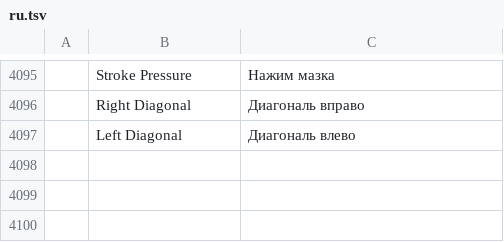
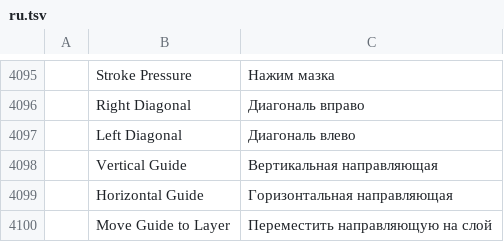
Before and after one commit to bobtherobot/vectorcraft, a TSV file: crates/ui-egui/src/i18n/ru.tsv, drawn as a sheet; only a part is shown, gaps mark what is left out; the diff names each change by its address in the sheet, - before the commit and + after, or states it on an @@ line.

```diff
--- a/crates/ui-egui/src/i18n/ru.tsv
+++ b/crates/ui-egui/src/i18n/ru.tsv
+row 4098:  | Vertical Guide | Вертикальная направляющая
+row 4099:  | Horizontal Guide | Горизонтальная направляющая
+row 4100:  | Move Guide to Layer | Переместить направляющую на слой
```
Also changed, not shown: crates/ui-egui/src/i18n/de.tsv, crates/ui-egui/src/i18n/fr.tsv, 19 other files.
